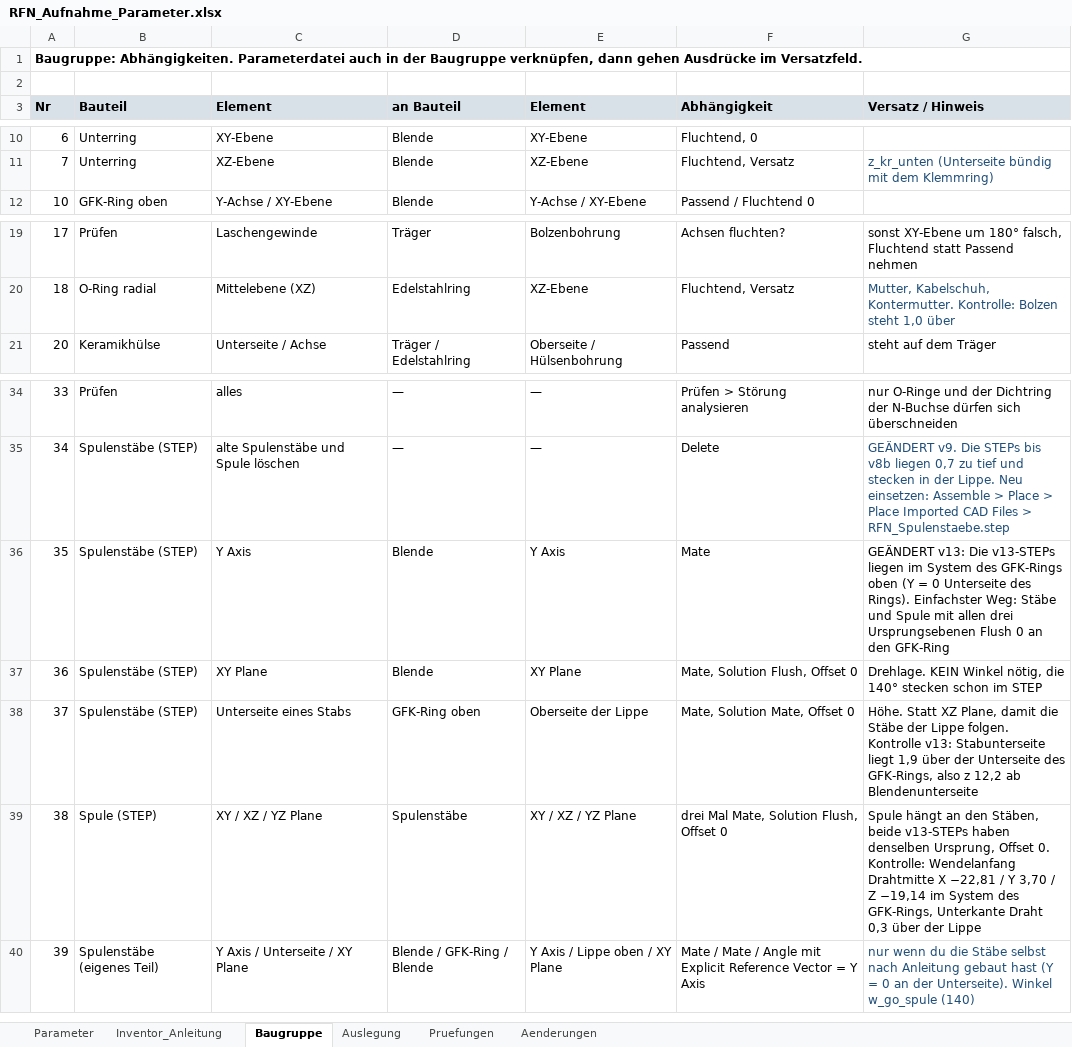
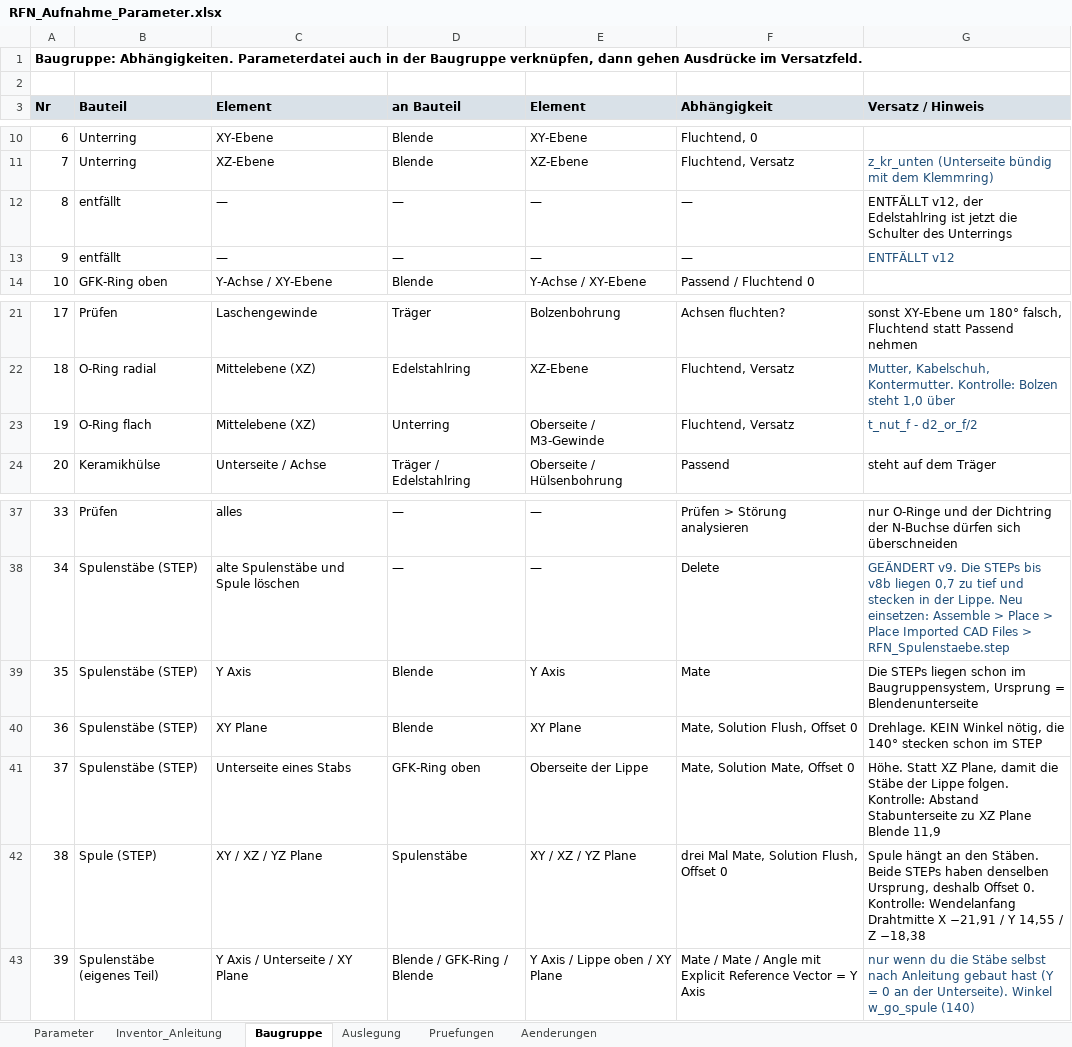
Before and after one commit to konradweh/ABEP_Koppeltest, an Excel workbook: CAD/RF-Neutralisator/RFN_Aufnahme_Parameter.xlsx, sheet Baugruppe, drawn as a sheet; only a part is shown, gaps mark what is left out; values as stored, in another font and other column widths than the file's, no borders; addresses are those after the commit; the diff names each change by its address in the sheet, - before the commit and + after, or states it on an @@ line.

```diff
--- a/CAD/RF-Neutralisator/RFN_Aufnahme_Parameter.xlsx (sheet Baugruppe)
+++ b/CAD/RF-Neutralisator/RFN_Aufnahme_Parameter.xlsx (sheet Baugruppe)
+row 12: 8 | entfällt | — | — | — | — | ENTFÄLLT v12, der Edelstahlring ist jetzt die Schulter des Unterrings
+row 13: 9 | entfällt | — | — | — | — | ENTFÄLLT v12
+row 23: 19 | O-Ring flach | Mittelebene (XZ) | Unterring | Oberseite / M3-Gewinde | Fluchtend, Versatz | t_nut_f - d2_or_f/2
-G39 (Versatz / Hinweis): GEÄNDERT v13: Die v13-STEPs liegen im System des GFK-Rings oben (Y = 0 Unterseite des Rings). Einfachster Weg: Stäbe und Spule mit allen drei Ursprungsebenen Flush 0 an den GFK-Ring
+G39 (Versatz / Hinweis): Die STEPs liegen schon im Baugruppensystem, Ursprung = Blendenunterseite
-G41 (Versatz / Hinweis): …Lippe folgen. Kontrolle v13: Stabunterseite liegt 1,9 über der Unterseite des GFK-Rings, also z 12,2 ab Blendenunterseite
+G41 (Versatz / Hinweis): …Lippe folgen. Kontrolle: Abstand Stabunterseite zu XZ Plane Blende 11,9
-G42 (Versatz / Hinweis): …an den Stäben, beide v13-STEPs haben denselben Ursprung, Offset 0. Kontrolle: Wendelanfang Drahtmitte X −22,81 / Y 3,70 / Z −19,14 im System des GFK-Rings, Unterkante Draht 0,3 über der Lippe
+G42 (Versatz / Hinweis): …an den Stäben. Beide STEPs haben denselben Ursprung, deshalb Offset 0. Kontrolle: Wendelanfang Drahtmitte X −21,91 / Y 14,55 / Z −18,38
```
Also changed, not shown: sheet Parameter, sheet Pruefungen, sheet Aenderungen, sheet Auslegung, sheet Inventor_Anleitung, formulas that keep their value, 1 other file.
